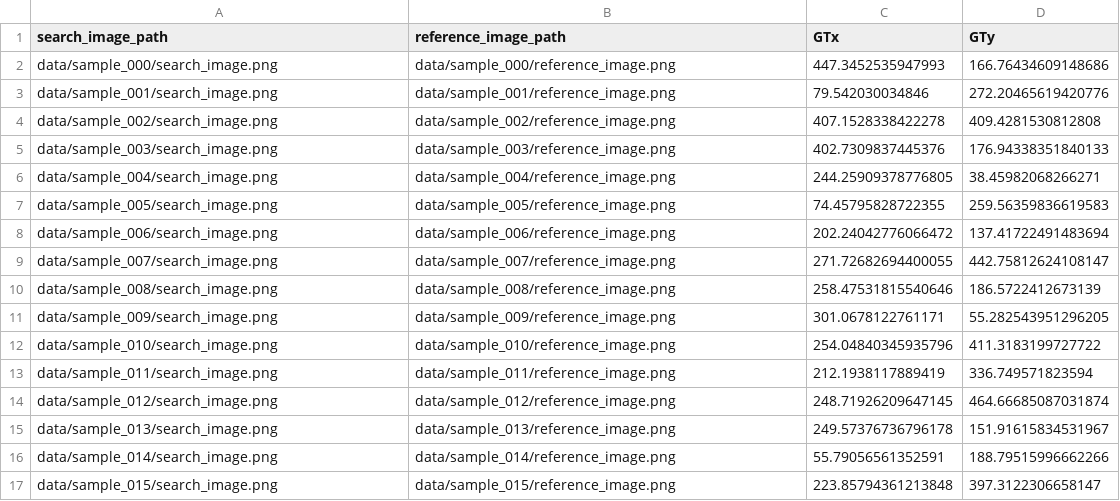
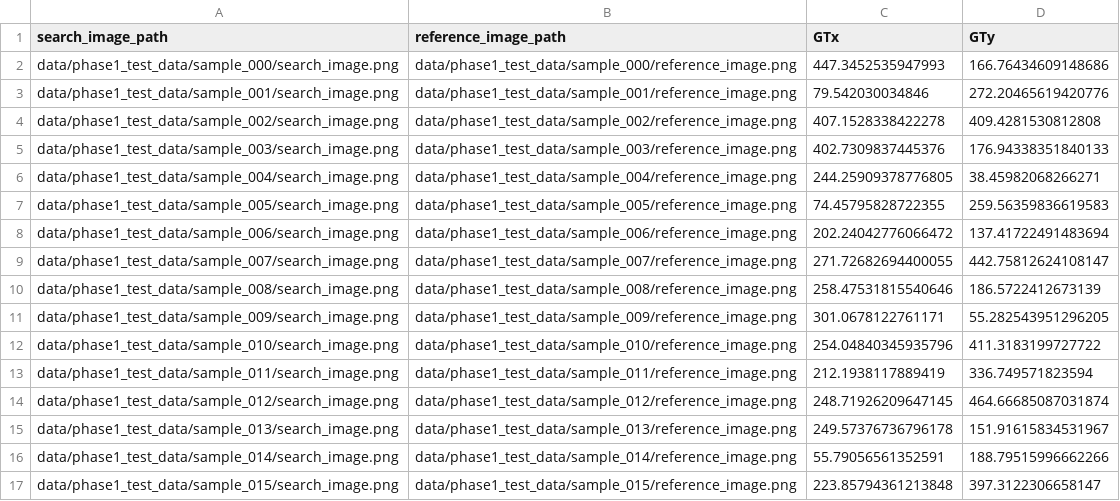
Before and after one commit to Suryooday/Driftsense, a CSV file: test_dataset_with_gt.csv, drawn as a sheet; only a part is shown; the diff covers the shown part only.

```diff
--- a/test_dataset_with_gt.csv
+++ b/test_dataset_with_gt.csv
@@ -1,17 +1,17 @@
 search_image_path,reference_image_path,GTx,GTy
-data/sample_000/search_image.png,data/sample_000/reference_image.png,447.3452535947993,166.76434609148686
-data/sample_001/search_image.png,data/sample_001/reference_image.png,79.542030034846,272.20465619420776
-data/sample_002/search_image.png,data/sample_002/reference_image.png,407.1528338422278,409.4281530812808
-data/sample_003/search_image.png,data/sample_003/reference_image.png,402.7309837445376,176.94338351840133
-data/sample_004/search_image.png,data/sample_004/reference_image.png,244.25909378776805,38.45982068266271
-data/sample_005/search_image.png,data/sample_005/reference_image.png,74.45795828722355,259.56359836619583
-data/sample_006/search_image.png,data/sample_006/reference_image.png,202.24042776066472,137.41722491483694
-data/sample_007/search_image.png,data/sample_007/reference_image.png,271.72682694400055,442.75812624108147
-data/sample_008/search_image.png,data/sample_008/reference_image.png,258.47531815540646,186.5722412673139
-data/sample_009/search_image.png,data/sample_009/reference_image.png,301.0678122761171,55.282543951296205
-data/sample_010/search_image.png,data/sample_010/reference_image.png,254.04840345935796,411.3183199727722
-data/sample_011/search_image.png,data/sample_011/reference_image.png,212.1938117889419,336.749571823594
-data/sample_012/search_image.png,data/sample_012/reference_image.png,248.71926209647145,464.66685087031874
-data/sample_013/search_image.png,data/sample_013/reference_image.png,249.57376736796178,151.91615834531967
-data/sample_014/search_image.png,data/sample_014/reference_image.png,55.79056561352591,188.79515996662266
-data/sample_015/search_image.png,data/sample_015/reference_image.png,223.85794361213848,397.3122306658147
+data/phase1_test_data/sample_000/search_image.png,data/phase1_test_data/sample_000/reference_image.png,447.3452535947993,166.76434609148686
+data/phase1_test_data/sample_001/search_image.png,data/phase1_test_data/sample_001/reference_image.png,79.542030034846,272.20465619420776
+data/phase1_test_data/sample_002/search_image.png,data/phase1_test_data/sample_002/reference_image.png,407.1528338422278,409.4281530812808
+data/phase1_test_data/sample_003/search_image.png,data/phase1_test_data/sample_003/reference_image.png,402.7309837445376,176.94338351840133
+data/phase1_test_data/sample_004/search_image.png,data/phase1_test_data/sample_004/reference_image.png,244.25909378776805,38.45982068266271
+data/phase1_test_data/sample_005/search_image.png,data/phase1_test_data/sample_005/reference_image.png,74.45795828722355,259.56359836619583
+data/phase1_test_data/sample_006/search_image.png,data/phase1_test_data/sample_006/reference_image.png,202.24042776066472,137.41722491483694
+data/phase1_test_data/sample_007/search_image.png,data/phase1_test_data/sample_007/reference_image.png,271.72682694400055,442.75812624108147
+data/phase1_test_data/sample_008/search_image.png,data/phase1_test_data/sample_008/reference_image.png,258.47531815540646,186.5722412673139
+data/phase1_test_data/sample_009/search_image.png,data/phase1_test_data/sample_009/reference_image.png,301.0678122761171,55.282543951296205
+data/phase1_test_data/sample_010/search_image.png,data/phase1_test_data/sample_010/reference_image.png,254.04840345935796,411.3183199727722
+data/phase1_test_data/sample_011/search_image.png,data/phase1_test_data/sample_011/reference_image.png,212.1938117889419,336.749571823594
+data/phase1_test_data/sample_012/search_image.png,data/phase1_test_data/sample_012/reference_image.png,248.71926209647145,464.66685087031874
+data/phase1_test_data/sample_013/search_image.png,data/phase1_test_data/sample_013/reference_image.png,249.57376736796178,151.91615834531967
+data/phase1_test_data/sample_014/search_image.png,data/phase1_test_data/sample_014/reference_image.png,55.79056561352591,188.79515996662266
+data/phase1_test_data/sample_015/search_image.png,data/phase1_test_data/sample_015/reference_image.png,223.85794361213848,397.3122306658147
```
Also changed, not shown: 48 edited cells elsewhere in this file, test_dataset_unlabeled.csv, 46 other files.
